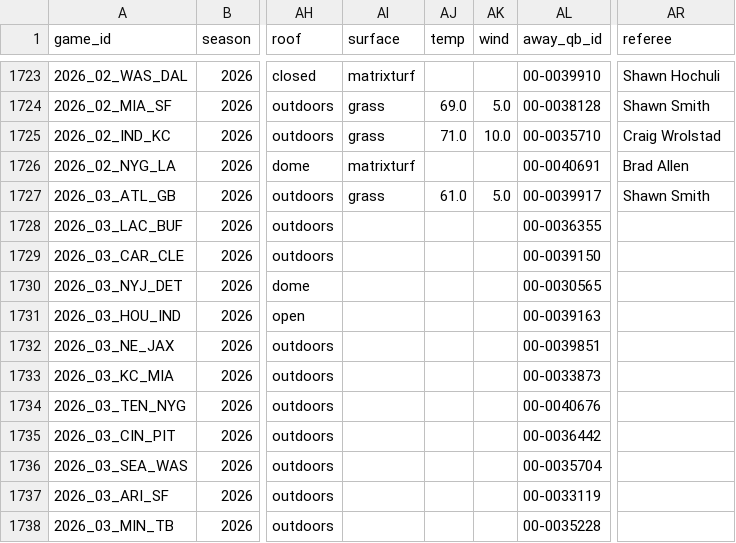
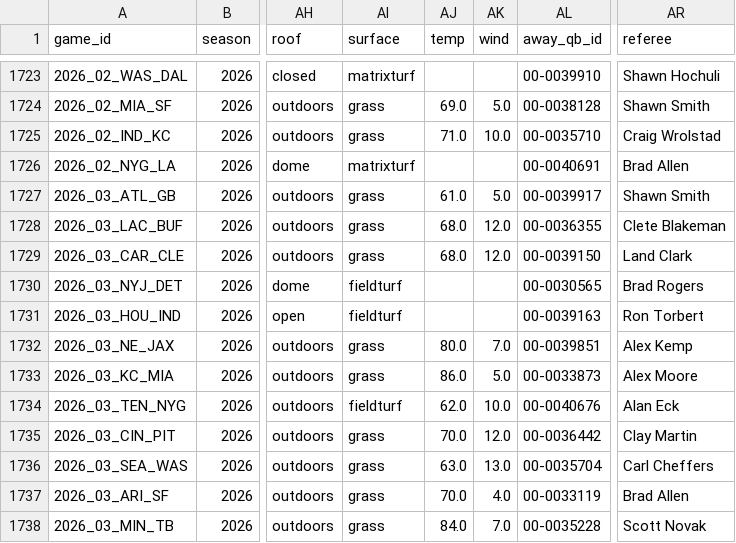
Before and after one commit to gmalbert/nfl-predictions, a CSV file: data_files/nfl_games_historical.csv, drawn as a sheet; only a part is shown, gaps mark what is left out; the diff covers the shown part only; the diff names each change by its address in the sheet, - before the commit and + after, or states it on an @@ line.

```diff
--- a/data_files/nfl_games_historical.csv
+++ b/data_files/nfl_games_historical.csv
-AI1728:AI1729 (surface): (empty)
+AI1728:AI1729 (surface): grass
-AJ1728:AJ1729 (temp): (empty)
+AJ1728:AJ1729 (temp): 68.0
-AK1728:AK1729 (wind): (empty)
+AK1728:AK1729 (wind): 12.0
-AR1728 (referee): (empty)
+AR1728 (referee): Clete Blakeman
-AR1729 (referee): (empty)
+AR1729 (referee): Land Clark
-AI1730:AI1731 (surface): (empty)
+AI1730:AI1731 (surface): fieldturf
-AR1730 (referee): (empty)
+AR1730 (referee): Brad Rogers
-AR1731 (referee): (empty)
+AR1731 (referee): Ron Torbert
-AI1732:AI1733 (surface): (empty)
+AI1732:AI1733 (surface): grass
-AJ1732 (temp): (empty)
+AJ1732 (temp): 80.0
-AK1732 (wind): (empty)
+AK1732 (wind): 7.0
-AR1732 (referee): (empty)
+AR1732 (referee): Alex Kemp
-AJ1733 (temp): (empty)
+AJ1733 (temp): 86.0
-AK1733 (wind): (empty)
+AK1733 (wind): 5.0
-AR1733 (referee): (empty)
+AR1733 (referee): Alex Moore
-AI1734 (surface): (empty)
+AI1734 (surface): fieldturf
-AJ1734 (temp): (empty)
+AJ1734 (temp): 62.0
-AK1734 (wind): (empty)
+AK1734 (wind): 10.0
-AR1734 (referee): (empty)
+AR1734 (referee): Alan Eck
-AI1735:AI1738 (surface): (empty)
+AI1735:AI1738 (surface): grass
-AJ1735 (temp): (empty)
+AJ1735 (temp): 70.0
-AK1735 (wind): (empty)
+AK1735 (wind): 12.0
-AR1735 (referee): (empty)
+AR1735 (referee): Clay Martin
-AJ1736 (temp): (empty)
+AJ1736 (temp): 63.0
-AK1736 (wind): (empty)
+AK1736 (wind): 13.0
-AR1736 (referee): (empty)
+AR1736 (referee): Carl Cheffers
-AJ1737 (temp): (empty)
+AJ1737 (temp): 70.0
-AK1737 (wind): (empty)
+AK1737 (wind): 4.0
-AR1737 (referee): (empty)
+AR1737 (referee): Brad Allen
-AJ1738 (temp): (empty)
+AJ1738 (temp): 84.0
-AK1738 (wind): (empty)
+AK1738 (wind): 7.0
-AR1738 (referee): (empty)
+AR1738 (referee): Scott Novak
```
Also changed, not shown: 120 edited cells elsewhere in this file, data_files/model_feature_importances.csv, 3 other files.
